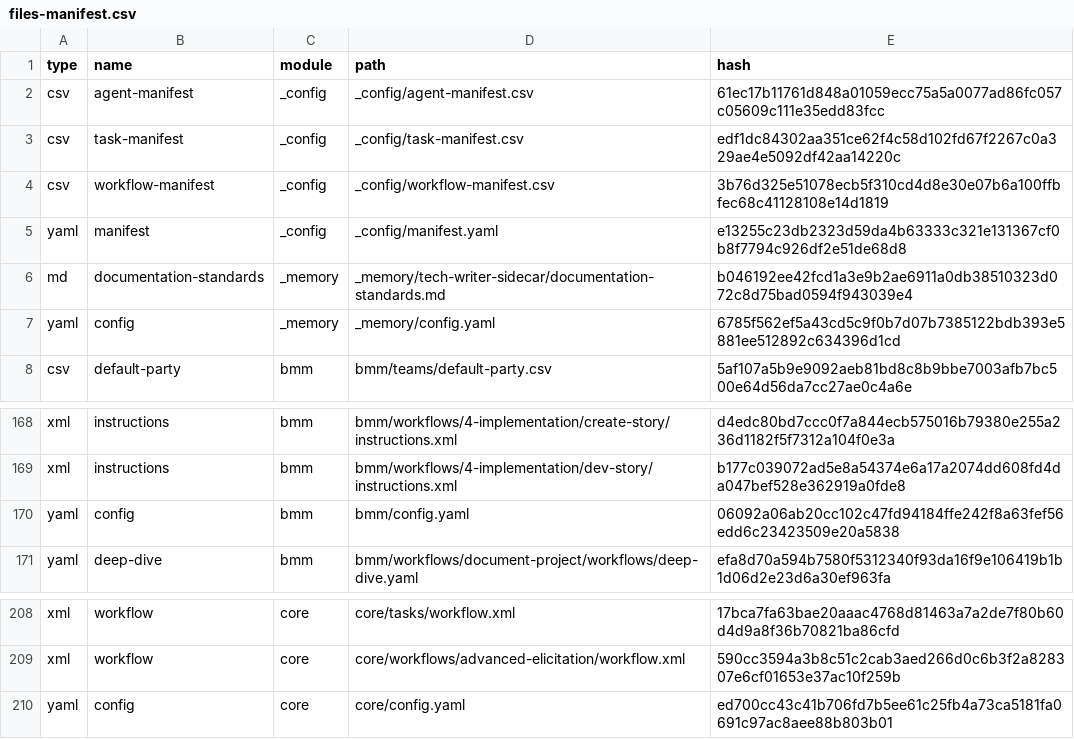
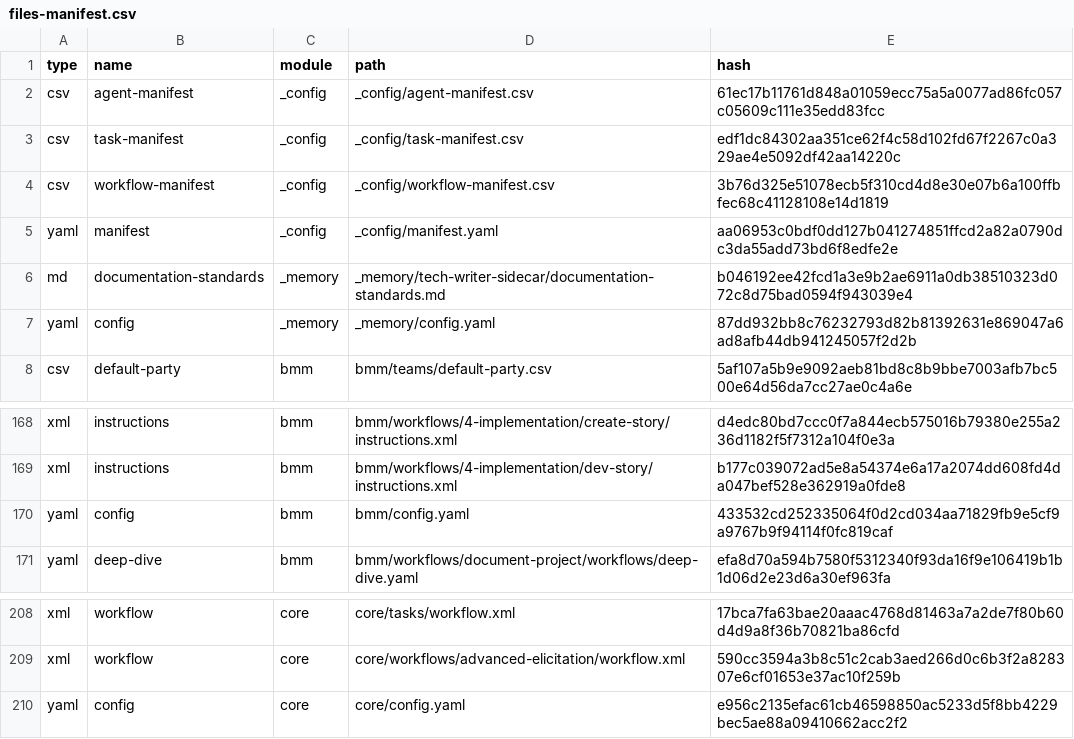
Before and after one commit to davide-88/todo-app, a CSV file: _bmad/_config/files-manifest.csv, drawn as a sheet; only a part is shown, gaps mark what is left out.

Commit message:
chore(bmad): add claude code bmad agents

```diff
--- a/_bmad/_config/files-manifest.csv
+++ b/_bmad/_config/files-manifest.csv
@@ -4,5 +4,5 @@ type,name,module,path,hash
 "csv","workflow-manifest","_config","_config/workflow-manifest.csv","3b76d325e51078ecb5f310cd4d8e30e07b6a100ffbfec68c41128108e14d1819"
-"yaml","manifest","_config","_config/manifest.yaml","e13255c23db2323d59da4b63333c321e131367cf0b8f7794c926df2e51de68d8"
+"yaml","manifest","_config","_config/manifest.yaml","aa06953c0bdf0dd127b041274851ffcd2a82a0790dc3da55add73bd6f8edfe2e"
 "md","documentation-standards","_memory","_memory/tech-writer-sidecar/documentation-standards.md","b046192ee42fcd1a3e9b2ae6911a0db38510323d072c8d75bad0594f943039e4"
-"yaml","config","_memory","_memory/config.yaml","6785f562ef5a43cd5c9f0b7d07b7385122bdb393e5881ee512892c634396d1cd"
+"yaml","config","_memory","_memory/config.yaml","87dd932bb8c76232793d82b81392631e869047a6ad8afb44db941245057f2d2b"
 "csv","default-party","bmm","bmm/teams/default-party.csv","5af107a5b9e9092aeb81bd8c8b9bbe7003afb7bc500e64d56da7cc27ae0c4a6e"
@@ -169,3 +169,3 @@ type,name,module,path,hash
 "xml","instructions","bmm","bmm/workflows/4-implementation/dev-story/instructions.xml","b177c039072ad5e8a54374e6a17a2074dd608fd4da047bef528e362919a0fde8"
-"yaml","config","bmm","bmm/config.yaml","06092a06ab20cc102c47fd94184ffe242f8a63fef56edd6c23423509e20a5838"
+"yaml","config","bmm","bmm/config.yaml","433532cd252335064f0d2cd034aa71829fb9e5cf9a9767b9f94114f0fc819caf"
 "yaml","deep-dive","bmm","bmm/workflows/document-project/workflows/deep-dive.yaml","efa8d70a594b7580f5312340f93da16f9e106419b1b1d06d2e23d6a30ef963fa"
@@ -209,2 +209,2 @@ type,name,module,path,hash
 "xml","workflow","core","core/workflows/advanced-elicitation/workflow.xml","590cc3594a3b8c51c2cab3aed266d0c6b3f2a828307e6cf01653e37ac10f259b"
-"yaml","config","core","core/config.yaml","ed700cc43c41b706fd7b5ee61c25fb4a73ca5181fa0691c97ac8aee88b803b01"
+"yaml","config","core","core/config.yaml","e956c2135efac61cb46598850ac5233d5f8bb4229bec5ae88a09410662acc2f2"
```
Also changed, not shown: 48 other files.
